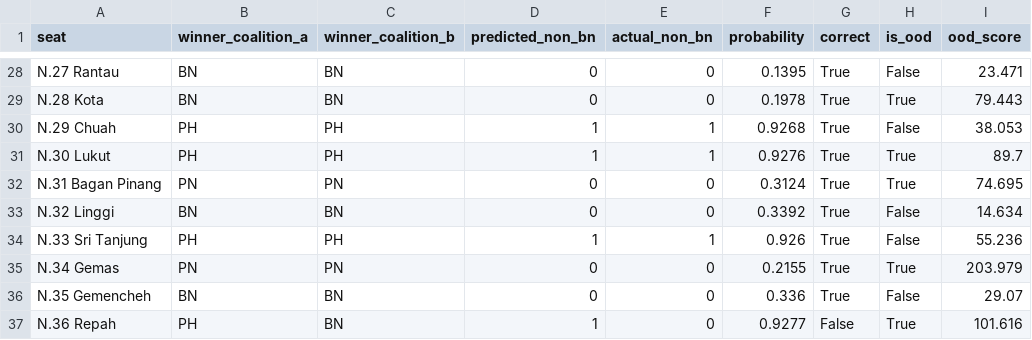
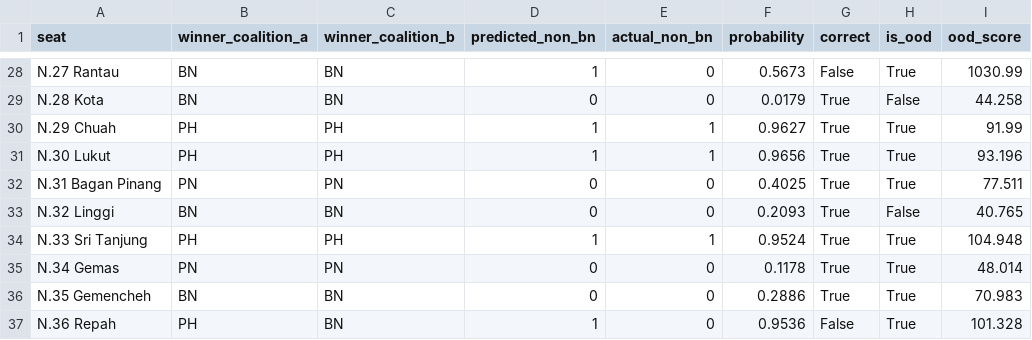
Before and after one commit to hazimxm04/GE-Insights-Prediction-Hub, a CSV file: backend/models/neg_sembilan/validation_2026.csv, drawn as a sheet; only a part is shown, gaps mark what is left out; the diff covers the shown part only; the diff names each change by its address in the sheet, - before the commit and + after, or states it on an @@ line.

```diff
--- a/backend/models/neg_sembilan/validation_2026.csv
+++ b/backend/models/neg_sembilan/validation_2026.csv
-D28 (predicted_non_bn): 0
+D28 (predicted_non_bn): 1
-F28 (probability): 0.1395
+F28 (probability): 0.5673
-G28 (correct): True
+G28 (correct): False
-H28 (is_ood): False
+H28 (is_ood): True
-I28 (ood_score): 23.471
+I28 (ood_score): 1030.99
-F29 (probability): 0.1978
+F29 (probability): 0.0179
-H29 (is_ood): True
+H29 (is_ood): False
-I29 (ood_score): 79.443
+I29 (ood_score): 44.258
-F30 (probability): 0.9268
+F30 (probability): 0.9627
-H30 (is_ood): False
+H30 (is_ood): True
-I30 (ood_score): 38.053
+I30 (ood_score): 91.99
-F31 (probability): 0.9276
+F31 (probability): 0.9656
-I31 (ood_score): 89.7
+I31 (ood_score): 93.196
-F32 (probability): 0.3124
+F32 (probability): 0.4025
-I32 (ood_score): 74.695
+I32 (ood_score): 77.511
-F33 (probability): 0.3392
+F33 (probability): 0.2093
-I33 (ood_score): 14.634
+I33 (ood_score): 40.765
-F34 (probability): 0.926
+F34 (probability): 0.9524
-H34 (is_ood): False
+H34 (is_ood): True
-I34 (ood_score): 55.236
+I34 (ood_score): 104.948
-F35 (probability): 0.2155
+F35 (probability): 0.1178
-I35 (ood_score): 203.979
+I35 (ood_score): 48.014
-F36 (probability): 0.336
+F36 (probability): 0.2886
-H36 (is_ood): False
+H36 (is_ood): True
-I36 (ood_score): 29.07
+I36 (ood_score): 70.983
-F37 (probability): 0.9277
+F37 (probability): 0.9536
-I37 (ood_score): 101.616
+I37 (ood_score): 101.328
```
Also changed, not shown: 65 edited cells elsewhere in this file, backend/models/johor/validation_2026.csv, 50 other files.
